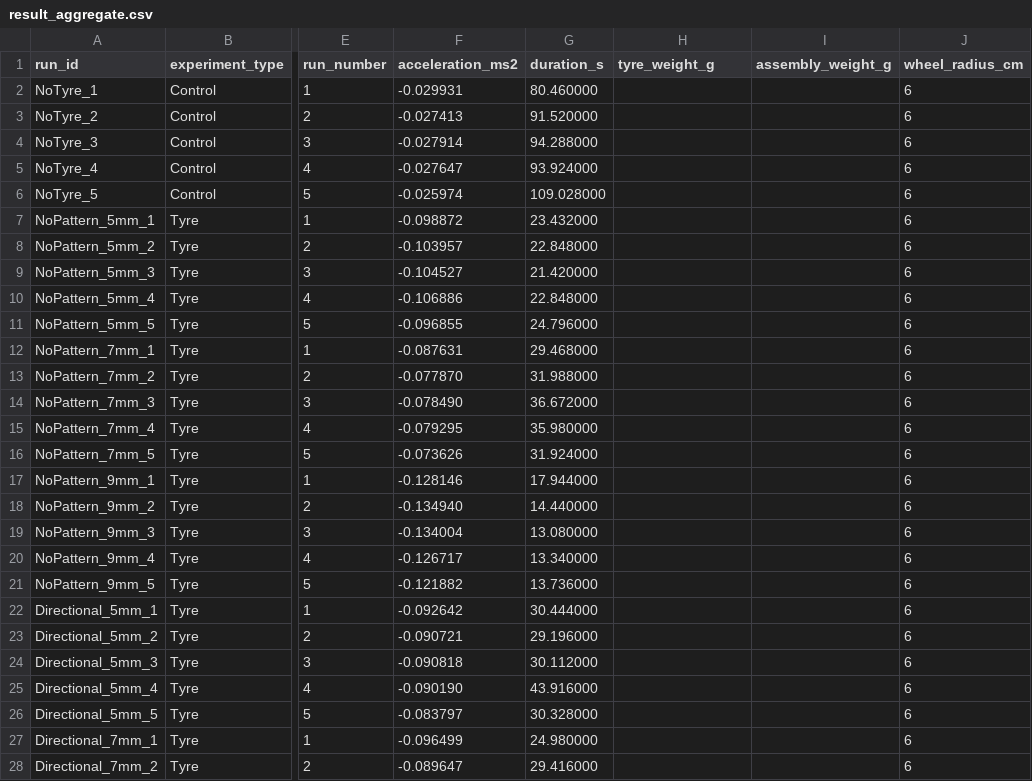
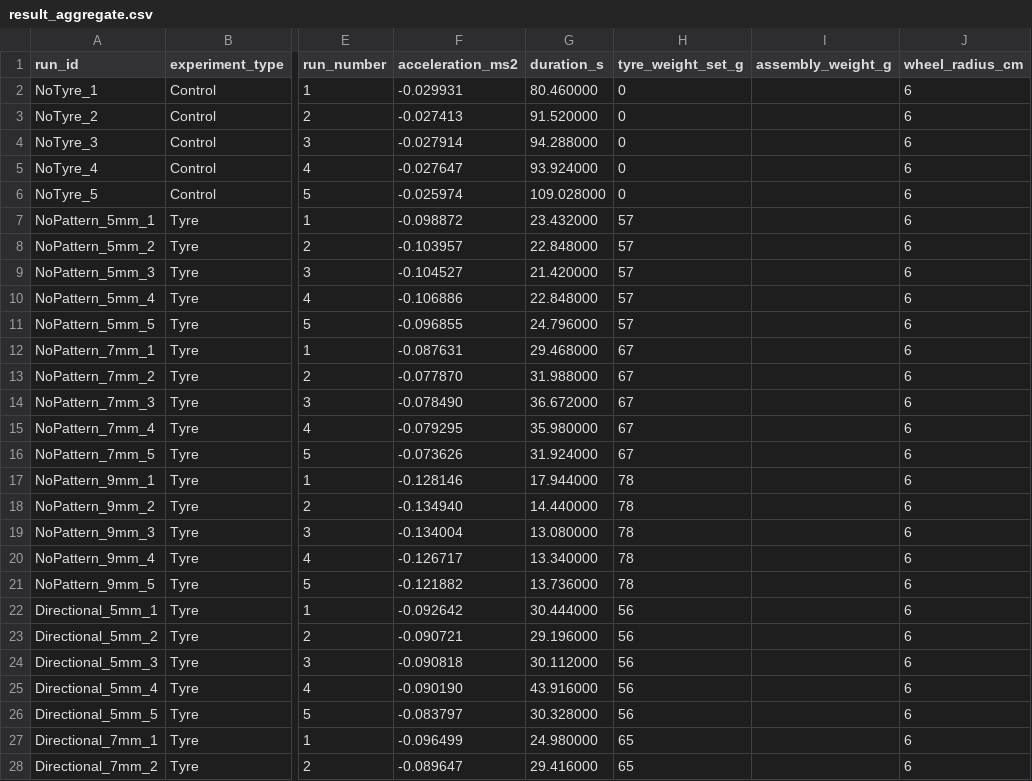
Before and after one commit to michyli/ME103_FinalProject, a CSV file: result/result_aggregate.csv, drawn as a sheet; only a part is shown, gaps mark what is left out; the diff covers the shown part only; the diff names each change by its address in the sheet, - before the commit and + after, or states it on an @@ line.

Commit message:
added tyre weight

```diff
--- a/result/result_aggregate.csv
+++ b/result/result_aggregate.csv
-H1: tyre_weight_g
+H1: tyre_weight_set_g
-H2:H6 (tyre_weight_set_g): (empty)
+H2:H6 (tyre_weight_set_g): 0
-H7:H11 (tyre_weight_set_g): (empty)
+H7:H11 (tyre_weight_set_g): 57
-H12:H16 (tyre_weight_set_g): (empty)
+H12:H16 (tyre_weight_set_g): 67
-H17:H21 (tyre_weight_set_g): (empty)
+H17:H21 (tyre_weight_set_g): 78
-H22:H26 (tyre_weight_set_g): (empty)
+H22:H26 (tyre_weight_set_g): 56
-H27:H28 (tyre_weight_set_g): (empty)
+H27:H28 (tyre_weight_set_g): 65
```
Also changed, not shown: 23 edited cells elsewhere in this file.
